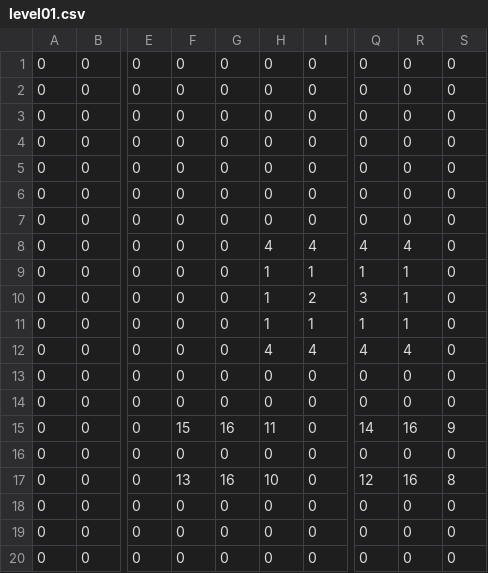
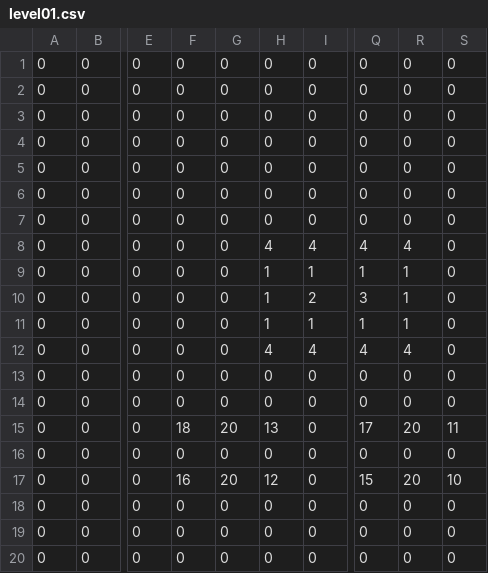
Before and after one commit to Nargarcyz/VJ-BabaIsYou-Source, a CSV file: 02-Bubble/levels/level01.csv, drawn as a sheet; only a part is shown, gaps mark what is left out; the diff names each change by its address in the sheet, - before the commit and + after, or states it on an @@ line.

```diff
--- a/02-Bubble/levels/level01.csv
+++ b/02-Bubble/levels/level01.csv
-F15: 15
+F15: 18
-G15: 16
+G15: 20
-H15: 11
+H15: 13
-Q15: 14
+Q15: 17
-R15: 16
+R15: 20
-S15: 9
+S15: 11
-F17: 13
+F17: 16
-G17: 16
+G17: 20
-H17: 10
+H17: 12
-Q17: 12
+Q17: 15
-R17: 16
+R17: 20
-S17: 8
+S17: 10
```
Also changed, not shown: 02-Bubble/levels/level02.csv, 02-Bubble/levels/level03.csv, 42 other files.
